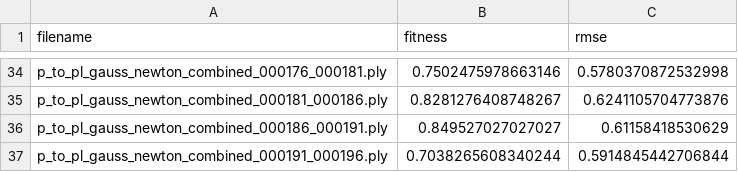
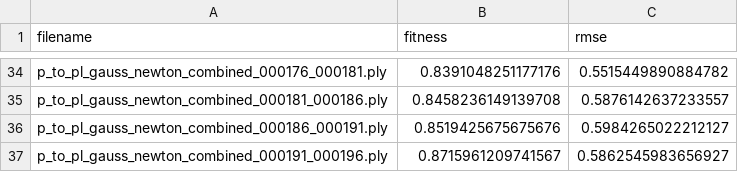
Before and after one commit to Donok53/icp_project, a CSV file: results/aligned_frames/p_to_pl_gauss_newton_metrics.csv, drawn as a sheet; only a part is shown, gaps mark what is left out; the diff covers the shown part only; the diff names each change by its address in the sheet, - before the commit and + after, or states it on an @@ line.

```diff
--- a/results/aligned_frames/p_to_pl_gauss_newton_metrics.csv
+++ b/results/aligned_frames/p_to_pl_gauss_newton_metrics.csv
-B34 (fitness): 0.7502475978663146
+B34 (fitness): 0.8391048251177176
-C34 (rmse): 0.5780370872532998
+C34 (rmse): 0.5515449890884782
-B35 (fitness): 0.8281276408748267
+B35 (fitness): 0.8458236149139708
-C35 (rmse): 0.6241105704773876
+C35 (rmse): 0.5876142637233557
-B36 (fitness): 0.849527027027027
+B36 (fitness): 0.8519425675675676
-C36 (rmse): 0.61158418530629
+C36 (rmse): 0.5984265022212127
-B37 (fitness): 0.7038265608340244
+B37 (fitness): 0.8715961209741567
-C37 (rmse): 0.5914845442706844
+C37 (rmse): 0.5862545983656927
```
Also changed, not shown: 64 edited cells elsewhere in this file, results/aligned_frames/p_to_p_lm_metrics.csv, 30 other files.
